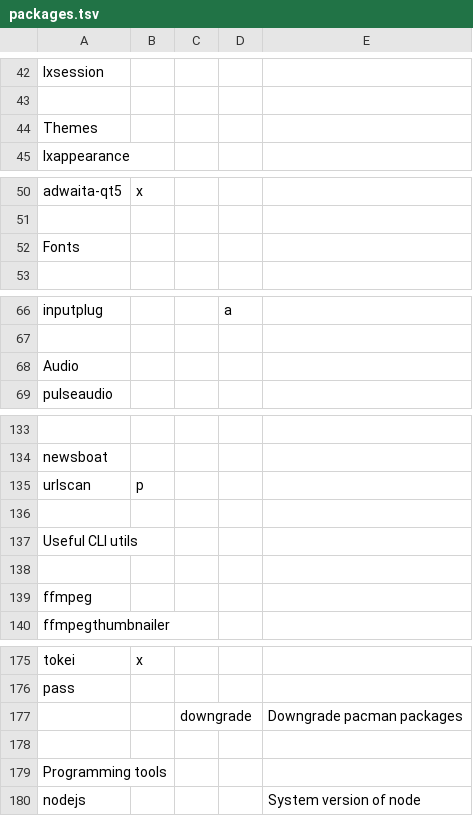
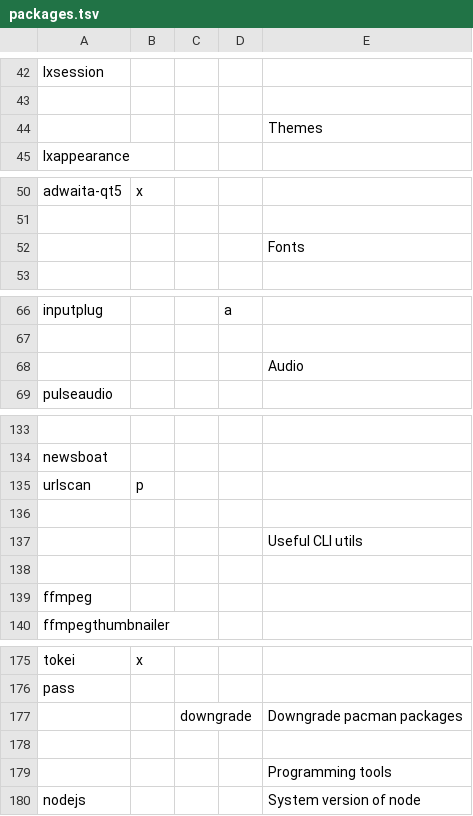
Before and after one commit to sarmong/dotfiles, a TSV file: packages/packages.tsv, drawn as a sheet; only a part is shown, gaps mark what is left out; removed rows and columns are numbered as before the commit, all else as after; the diff covers the shown part only; the diff names each change by its address in the sheet, - before the commit and + after, or states it on an @@ line.

Commit message:
wip

```diff
--- a/packages/packages.tsv
+++ b/packages/packages.tsv
-row 44: Themes
+row 44:  |  |  |  | Themes
-row 52: Fonts
+row 52:  |  |  |  | Fonts
-row 68: Audio
+row 68:  |  |  |  | Audio
-row 137: Useful CLI utils
+row 137:  |  |  |  | Useful CLI utils
-row 179: Programming tools
+row 179:  |  |  |  | Programming tools
```
Also changed, not shown: 1 added row and 1 removed row elsewhere in this file.
